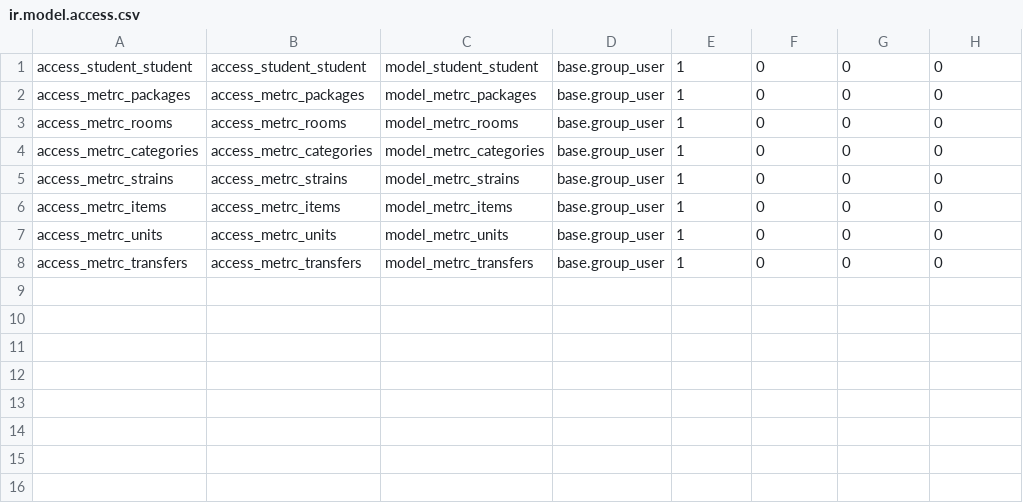
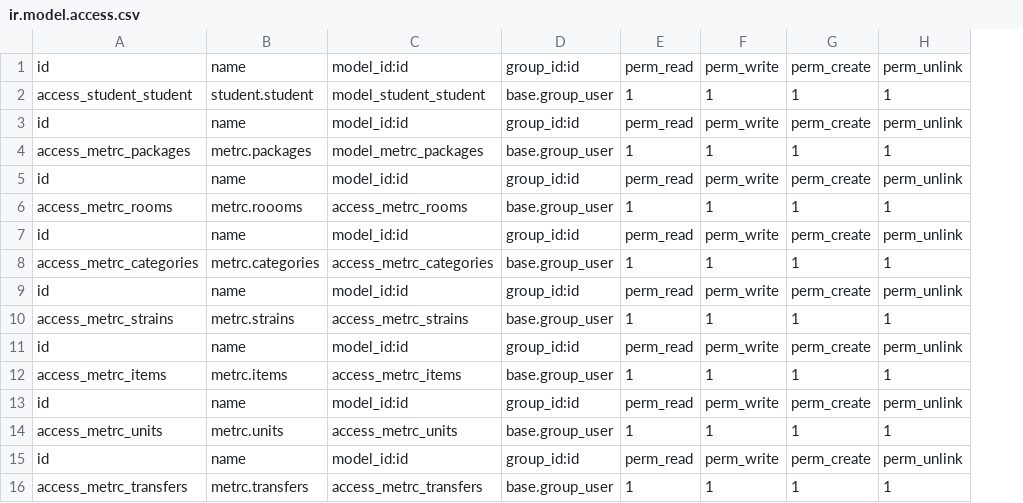
Before and after one commit to Raju-dev/metrc, a CSV file: raju/security/ir.model.access.csv, drawn as a sheet; removed rows and columns are numbered as before the commit, all else as after; the diff names each change by its address in the sheet, - before the commit and + after, or states it on an @@ line.

Commit message:
Added security groups.

```diff
--- a/raju/security/ir.model.access.csv
+++ b/raju/security/ir.model.access.csv
+column B, row 2: student.student; row 4: metrc.packages; row 6: metrc.roooms; row 8: metrc.categories; row 10: metrc.strains; row 12: metrc.items; row 14: metrc.units; row 16: metrc.transfers
-column C, rows 1-8: model_student_student | model_metrc_packages | model_metrc_rooms | model_metrc_categories | model_metrc_strains | model_metrc_items | model_metrc_units | model_metrc_transfers
+row 1: id | name | model_id:id | group_id:id | perm_read | perm_write | perm_create | perm_unlink
-C2: access_student_student
+C2: model_student_student
-F2: 0
+F2: 1
-G2: 0
+G2: 1
-H2: 0
+H2: 1
+row 3: id | name | model_id:id | group_id:id | perm_read | perm_write | perm_create | perm_unlink
-C4: access_metrc_packages
+C4: model_metrc_packages
-F4: 0
+F4: 1
-G4: 0
+G4: 1
-H4: 0
+H4: 1
+row 5: id | name | model_id:id | group_id:id | perm_read | perm_write | perm_create | perm_unlink
-F6: 0
+F6: 1
-G6: 0
+G6: 1
-H6: 0
+H6: 1
+row 7: id | name | model_id:id | group_id:id | perm_read | perm_write | perm_create | perm_unlink
-F8: 0
+F8: 1
-G8: 0
+G8: 1
-H8: 0
+H8: 1
+row 9: id | name | model_id:id | group_id:id | perm_read | perm_write | perm_create | perm_unlink
-F10: 0
+F10: 1
-G10: 0
+G10: 1
-H10: 0
+H10: 1
+row 11: id | name | model_id:id | group_id:id | perm_read | perm_write | perm_create | perm_unlink
-F12: 0
+F12: 1
-G12: 0
+G12: 1
-H12: 0
+H12: 1
+row 13: id | name | model_id:id | group_id:id | perm_read | perm_write | perm_create | perm_unlink
-F14: 0
+F14: 1
-G14: 0
+G14: 1
-H14: 0
+H14: 1
+row 15: id | name | model_id:id | group_id:id | perm_read | perm_write | perm_create | perm_unlink
-F16: 0
+F16: 1
-G16: 0
+G16: 1
-H16: 0
+H16: 1
```
